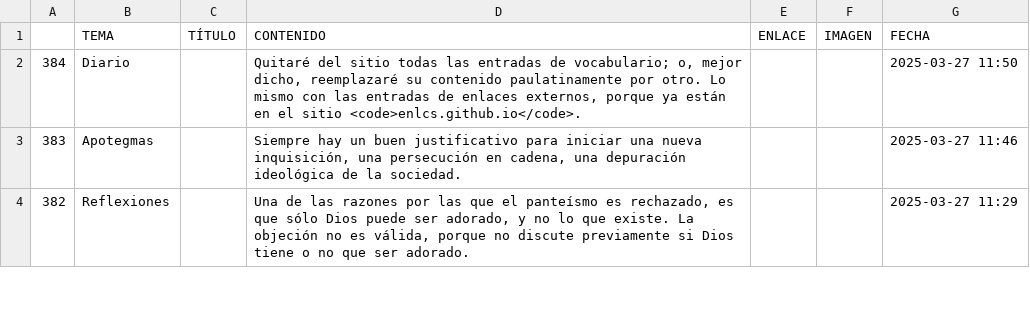
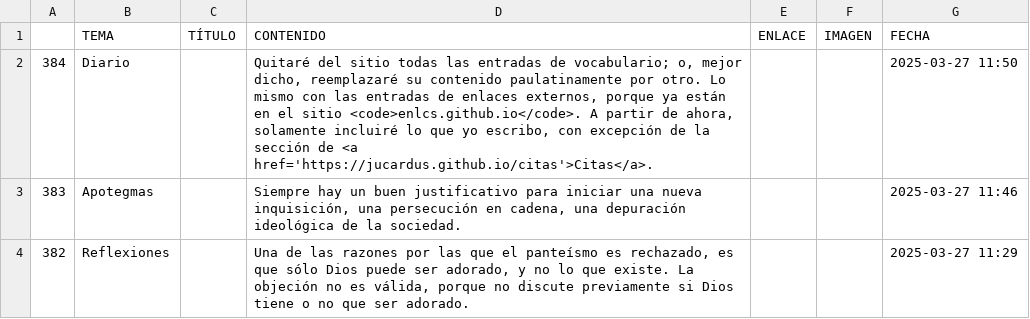
Before and after one commit to jucardus/jucardus.github.io, a CSV file: base.csv, drawn as a sheet; only a part is shown.

Commit message:
Last Sync: 2025-03-27 18:48:39 (Mobile)

```diff
--- a/base.csv
+++ b/base.csv
@@ -1,3 +1,3 @@
 ,TEMA,TÍTULO,CONTENIDO,ENLACE,IMAGEN,FECHA
-384,Diario,,"Quitaré del sitio todas las entradas de vocabulario; o, mejor dicho, reemplazaré su contenido paulatinamente por otro. Lo mismo con las entradas de enlaces externos, porque ya están en el sitio <code>enlcs.github.io</code>.",,,2025-03-27 11:50
+384,Diario,,"Quitaré del sitio todas las entradas de vocabulario; o, mejor dicho, reemplazaré su contenido paulatinamente por otro. Lo mismo con las entradas de enlaces externos, porque ya están en el sitio <code>enlcs.github.io</code>. A partir de ahora, solamente incluiré lo que yo escribo, con excepción de la sección de <a href='https://jucardus.github.io/citas'>Citas</a>.",,,2025-03-27 11:50
 383,Apotegmas,,"Siempre hay un buen justificativo para iniciar una nueva inquisición, una persecución en cadena, una depuración ideológica de la sociedad.",,,2025-03-27 11:46
```
